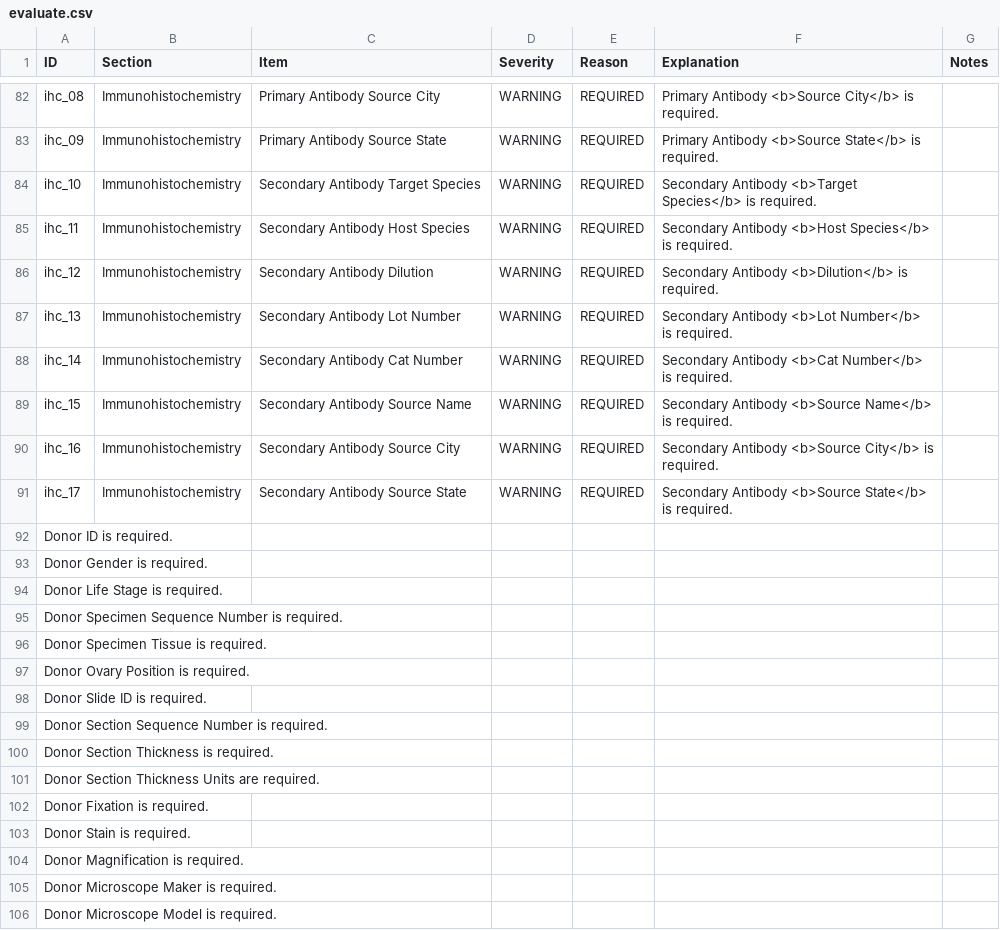
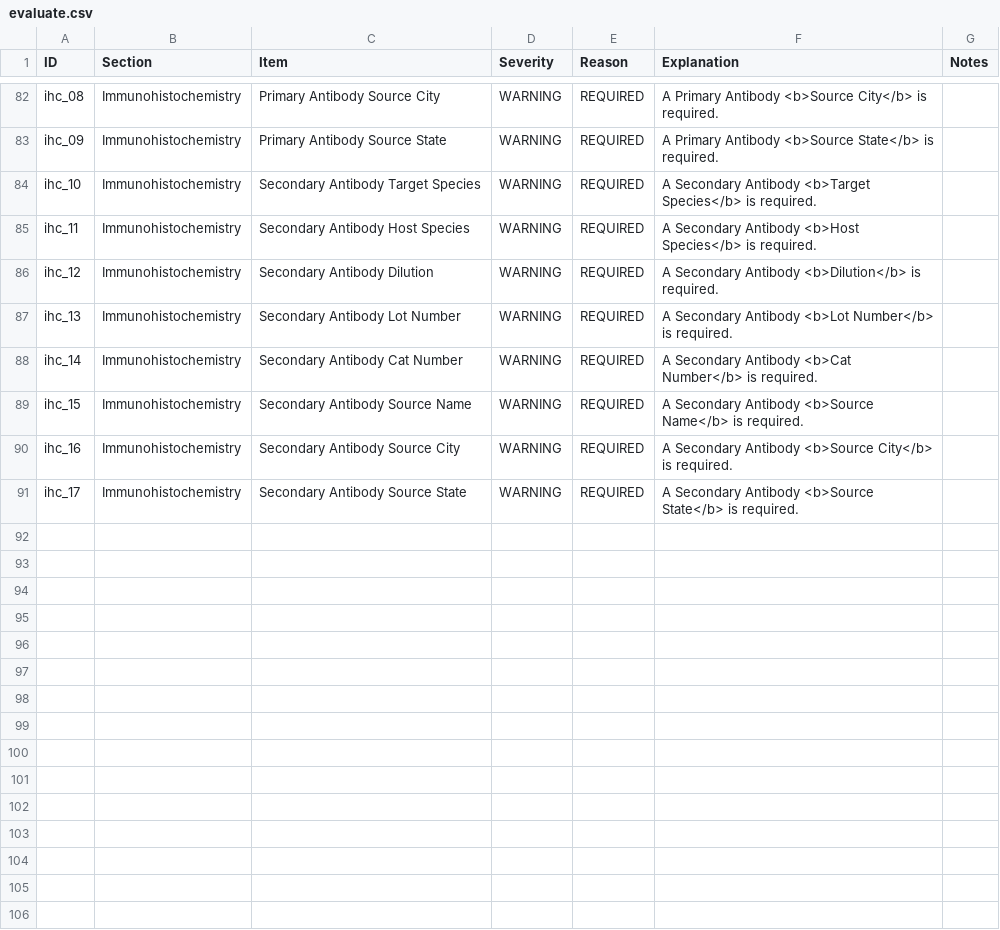
Before and after one commit to PASTAplus/ezEML, a CSV file: webapp/static/evaluate.csv, drawn as a sheet; only a part is shown, gaps mark what is left out; the diff covers the shown part only; the diff names each change by its address in the sheet, - before the commit and + after, or states it on an @@ line.

```diff
--- a/webapp/static/evaluate.csv
+++ b/webapp/static/evaluate.csv
-F82 (Explanation): Primary Antibody…
+F82 (Explanation): A Primary Antibody…
-F83 (Explanation): Primary Antibody…
+F83 (Explanation): A Primary Antibody…
-F84 (Explanation): Secondary Antibody…
+F84 (Explanation): A Secondary Antibody…
-F85 (Explanation): Secondary Antibody…
+F85 (Explanation): A Secondary Antibody…
-F86 (Explanation): Secondary Antibody…
+F86 (Explanation): A Secondary Antibody…
-F87 (Explanation): Secondary Antibody…
+F87 (Explanation): A Secondary Antibody…
-F88 (Explanation): Secondary Antibody…
+F88 (Explanation): A Secondary Antibody…
-F89 (Explanation): Secondary Antibody…
+F89 (Explanation): A Secondary Antibody…
-F90 (Explanation): Secondary Antibody…
+F90 (Explanation): A Secondary Antibody…
-F91 (Explanation): Secondary Antibody…
+F91 (Explanation): A Secondary Antibody…
-row 92: Donor ID is required.
-row 93: Donor Gender is required.
-row 94: Donor Life Stage is required.
-row 95: Donor Specimen Sequence Number is required.
-row 96: Donor Specimen Tissue is required.
-row 97: Donor Ovary Position is required.
-row 98: Donor Slide ID is required.
-row 99: Donor Section Sequence Number is required.
-row 100: Donor Section Thickness is required.
-row 101: Donor Section Thickness Units are required.
-row 102: Donor Fixation is required.
-row 103: Donor Stain is required.
-row 104: Donor Magnification is required.
-row 105: Donor Microscope Maker is required.
-row 106: Donor Microscope Model is required.
```
Also changed, not shown: 25 edited cells elsewhere in this file, 7 other files.
